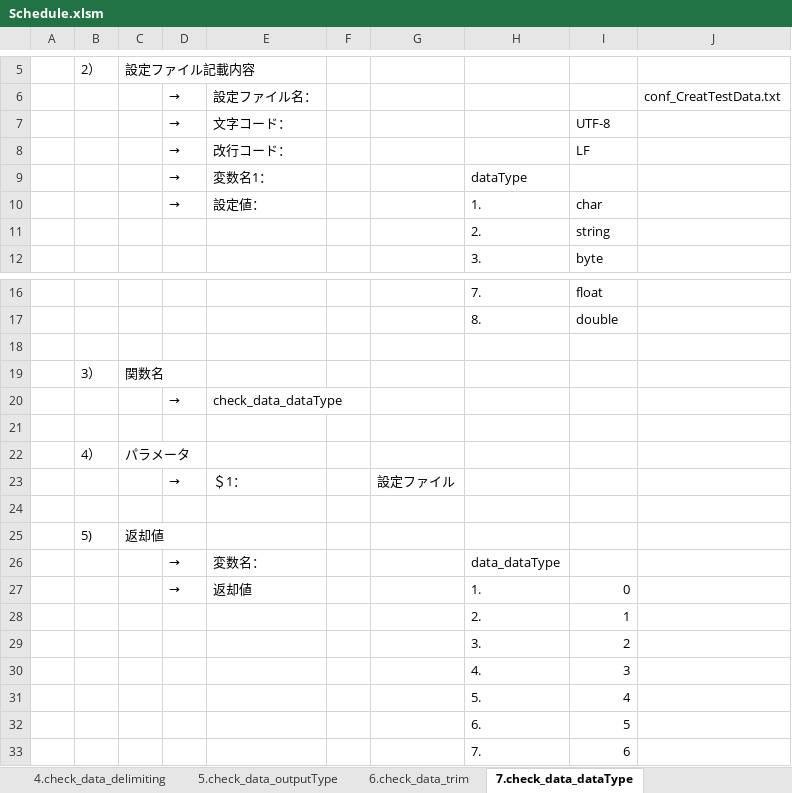
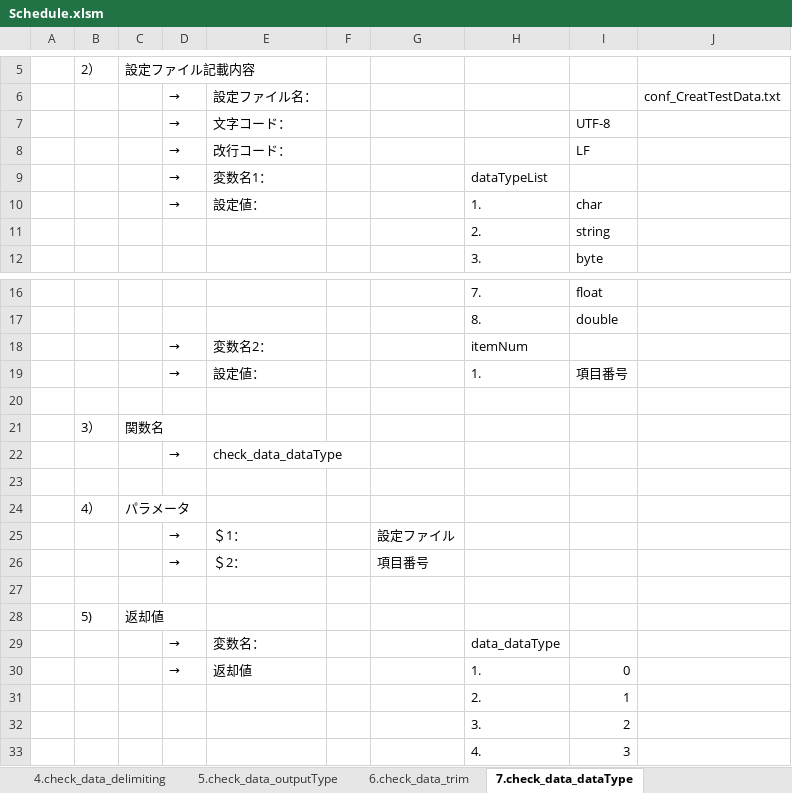
Before and after one commit to DokBak/DokBak.testdata.generator, an Excel workbook: Schedule.xlsm, sheet 7.check_data_dataType, drawn as a sheet; only a part is shown, gaps mark what is left out; the shorter side is filled out with more unchanged rows; values as stored, in another font and other column widths than the file's, no borders; the diff names each change by its address in the sheet, - before the commit and + after, or states it on an @@ line.

Commit message:
UPDATE : CreateTestData.sh, CreateTestData.txt, Schedule.xlsm
ADD,추가,追加
  check_file_encoding
  check_file_newLine
  check_file_enclosing
  check_file_delimiting
  check_data_outputType
  check_data_trim
  check_data_dataType
  check_data_outputName

Update,갱신,更新

Delete,삭제,削除

```diff
--- a/Schedule.xlsm (sheet 7.check_data_dataType)
+++ b/Schedule.xlsm (sheet 7.check_data_dataType)
-H9: dataType
+H9: dataTypeList
+row 18:  |  |  | → | 変数名2： |  |  | itemNum
+row 19:  |  |  | → | 設定値： |  |  | 1. | 項目番号
+row 26:  |  |  | → | ＄2： |  | 項目番号
```
Also changed, not shown: sheet Gantt Chart, sheet 8.check_data_fileName, sheet 6.check_data_trim, sheet 5.check_data_outputType, sheet 3.check_data_enclosing, sheet 4.check_data_delimiting, 2 more sheets, 2 other files.
